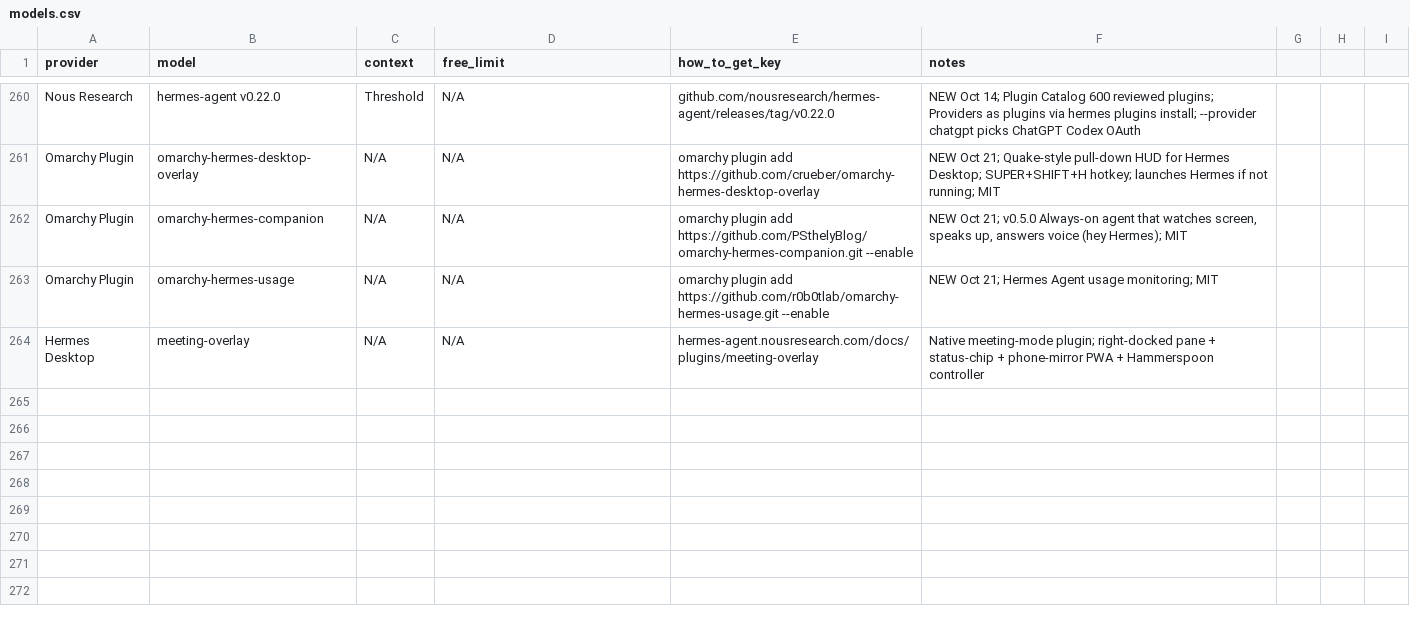
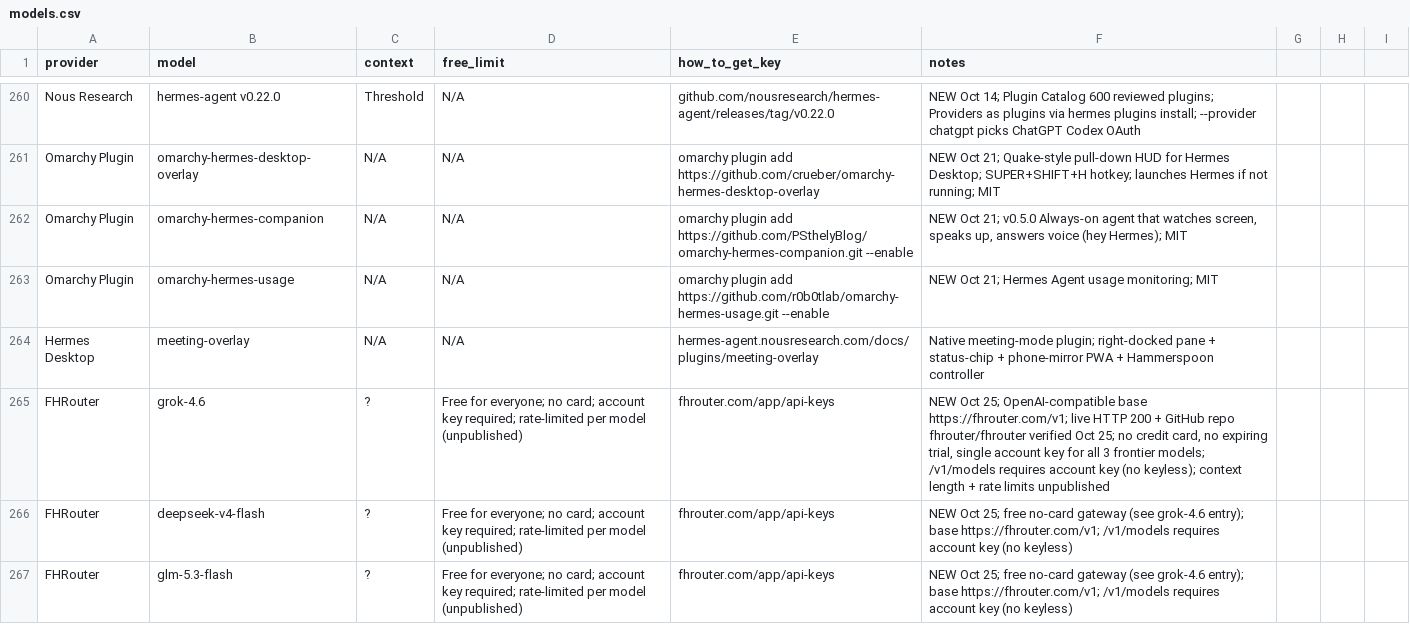
Before and after one commit to NostrDanish/freellm-watch, a CSV file: models.csv, drawn as a sheet; only a part is shown, gaps mark what is left out; the diff names each change by its address in the sheet, - before the commit and + after, or states it on an @@ line.

```diff
--- a/models.csv
+++ b/models.csv
+row 265: FHRouter | grok-4.6 | ? | Free for everyone; no card; account key required; rate-limited per model (unpublished) | fhrouter.com/app/api-keys | NEW Oct 25; OpenAI-compatible base https://fhrouter.com/v1; live HTTP 200 + GitHub repo fhrouter/fhrouter verified Oct 25; no credit card, no expiring trial, single account key for all 3 frontier models; /v1/models requires account key (no keyless); context length + rate limits unpublished
+row 266: FHRouter | deepseek-v4-flash | ? | Free for everyone; no card; account key required; rate-limited per model (unpublished) | fhrouter.com/app/api-keys | NEW Oct 25; free no-card gateway (see grok-4.6 entry); base https://fhrouter.com/v1; /v1/models requires account key (no keyless)
+row 267: FHRouter | glm-5.3-flash | ? | Free for everyone; no card; account key required; rate-limited per model (unpublished) | fhrouter.com/app/api-keys | NEW Oct 25; free no-card gateway (see grok-4.6 entry); base https://fhrouter.com/v1; /v1/models requires account key (no keyless)
```
Also changed, not shown: 1 other file.
